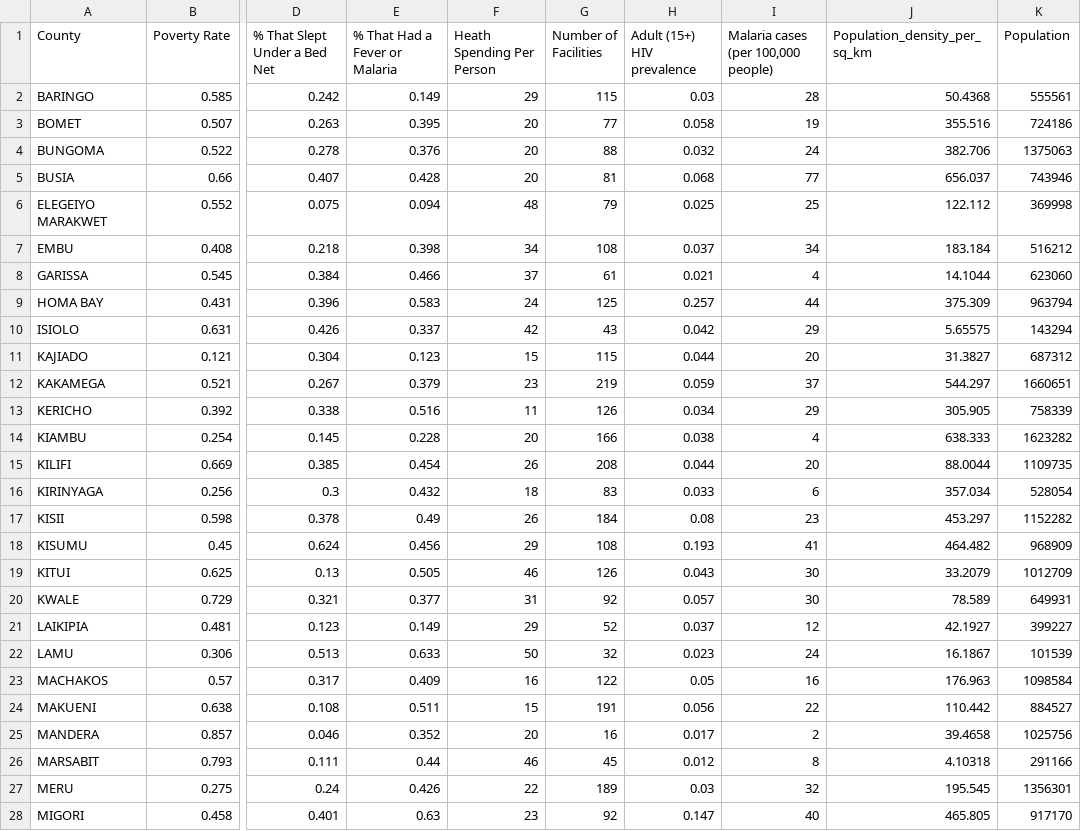
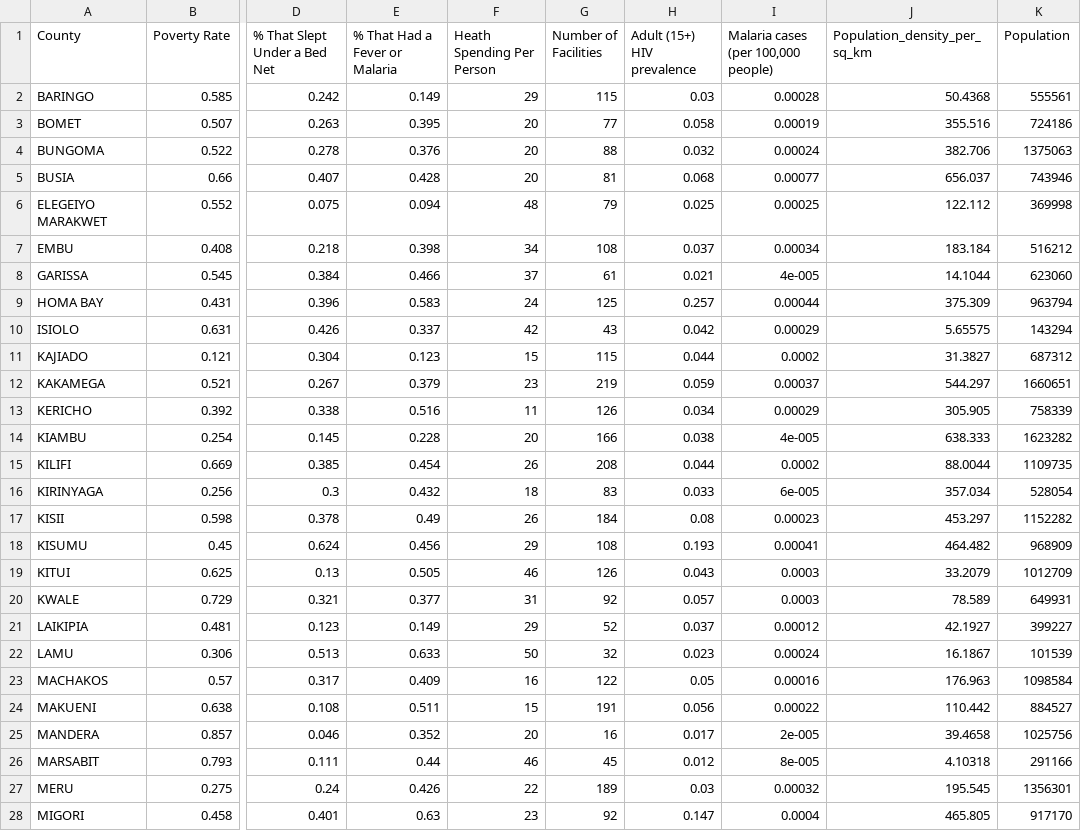
Before and after one commit to RealImpactAnalytics/d4g-hackathon-malaria-viz, a CSV file: data/D4G_MALARIA_EXPLORE_v2.csv, drawn as a sheet; only a part is shown, gaps mark what is left out; the diff covers the shown part only; the diff names each change by its address in the sheet, - before the commit and + after, or states it on an @@ line.

Commit message:
Change script and csv to get % for malaria case in 2013

```diff
--- a/data/D4G_MALARIA_EXPLORE_v2.csv
+++ b/data/D4G_MALARIA_EXPLORE_v2.csv
-I2: 28
+I2: 0.00028
-I3: 19
+I3: 0.00019
-I4: 24
+I4: 0.00024
-I5: 77
+I5: 0.00077
-I6: 25
+I6: 0.00025
-I7: 34
+I7: 0.00034
-I8: 4
+I8: 4e-005
-I9: 44
+I9: 0.00044
-I10: 29
+I10: 0.00029
-I11: 20
+I11: 0.0002
-I12: 37
+I12: 0.00037
-I13: 29
+I13: 0.00029
-I14: 4
+I14: 4e-005
-I15: 20
+I15: 0.0002
-I16: 6
+I16: 6e-005
-I17: 23
+I17: 0.00023
-I18: 41
+I18: 0.00041
-I19:I20: 30
+I19:I20: 0.0003
-I21: 12
+I21: 0.00012
-I22: 24
+I22: 0.00024
-I23: 16
+I23: 0.00016
-I24: 22
+I24: 0.00022
-I25: 2
+I25: 2e-005
-I26: 8
+I26: 8e-005
-I27: 32
+I27: 0.00032
-I28: 40
+I28: 0.0004
```
Also changed, not shown: 20 edited cells elsewhere in this file, 1 other file.
